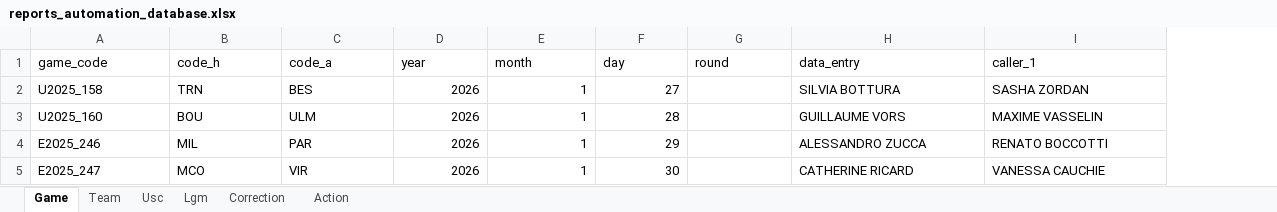
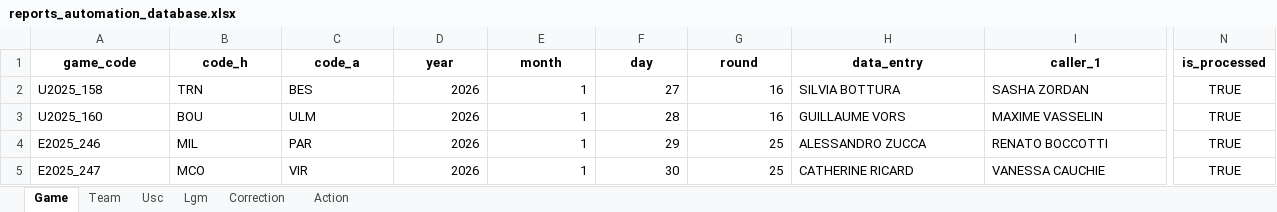
Before and after one commit to elvepo029/reports-automation, an Excel workbook: reports_automation_database.xlsx, sheet Game, drawn as a sheet; only a part is shown, gaps mark what is left out; values as stored, in another font and other column widths than the file's, no borders; table styles not drawn; the diff covers the shown part only; the diff names each change by its address in the sheet, - before the commit and + after, or states it on an @@ line.

Commit message:
canvis marcant si partit està processat o no més tonteria de ficar la jornada al report

```diff
--- a/reports_automation_database.xlsx (sheet Game)
+++ b/reports_automation_database.xlsx (sheet Game)
+column N (is_processed), rows 2-5: all TRUE
@@ A1:I1 bold: off → on, alignment: left → center @@
-G2:G3 (round): (empty)
+G2:G3 (round): 16
-G4:G5 (round): (empty)
+G4:G5 (round): 25
```
Also changed, not shown: cell formats elsewhere in this sheet, 5 other files.
